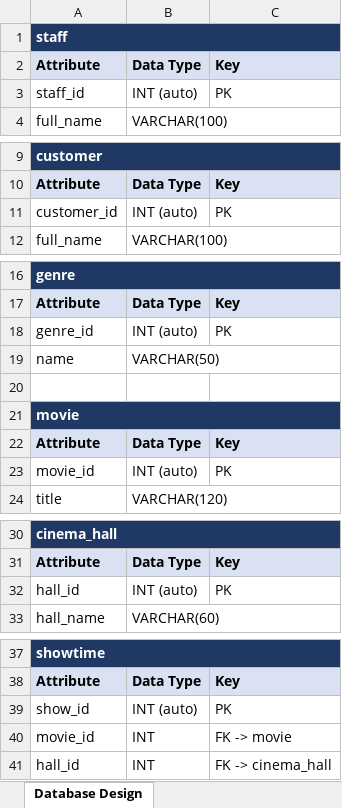
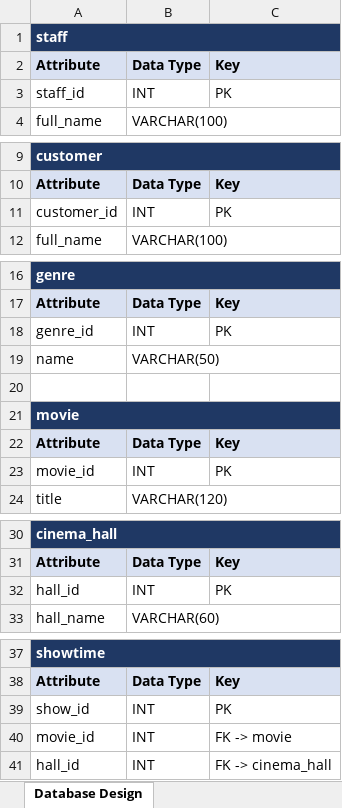
Before and after one commit to Rians11/modules_new, an Excel workbook: cinema-management-system-analysis/Cinema_Management_System.xlsx, sheet Database Design, drawn as a sheet; only a part is shown, gaps mark what is left out; values as stored, in another font and other column widths than the file's, no borders; the diff covers the shown part only; the diff names each change by its address in the sheet, - before the commit and + after, or states it on an @@ line.

```diff
--- a/cinema-management-system-analysis/Cinema_Management_System.xlsx (sheet Database Design)
+++ b/cinema-management-system-analysis/Cinema_Management_System.xlsx (sheet Database Design)
-B3: INT (auto)
+B3: INT
-B11: INT (auto)
+B11: INT
-B18: INT (auto)
+B18: INT
-B23: INT (auto)
+B23: INT
-B32: INT (auto)
+B32: INT
-B39: INT (auto)
+B39: INT
```
Also changed, not shown: 6 edited cells elsewhere in this sheet, 4 other files.
